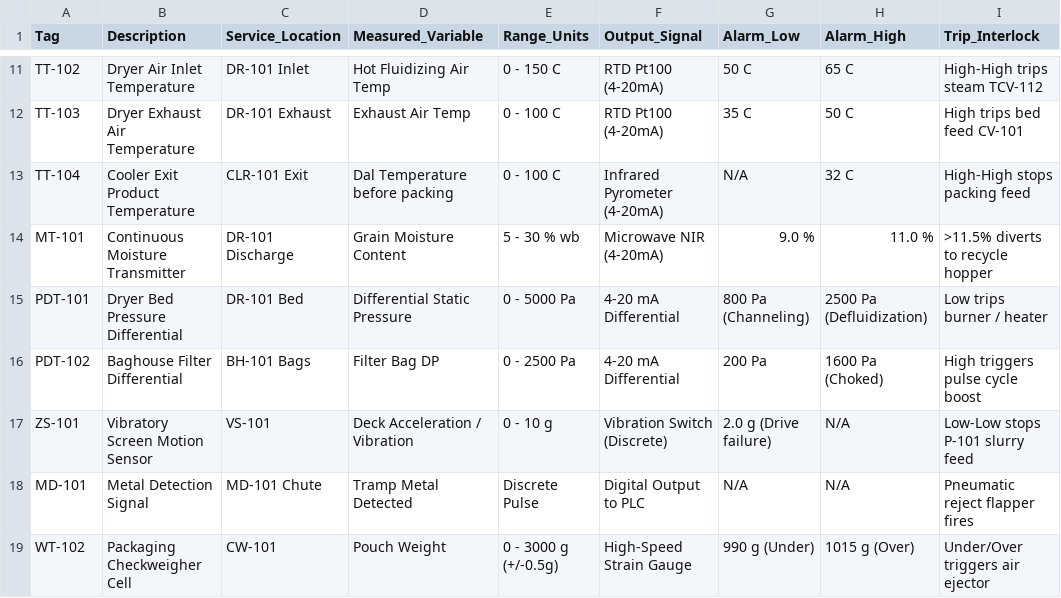
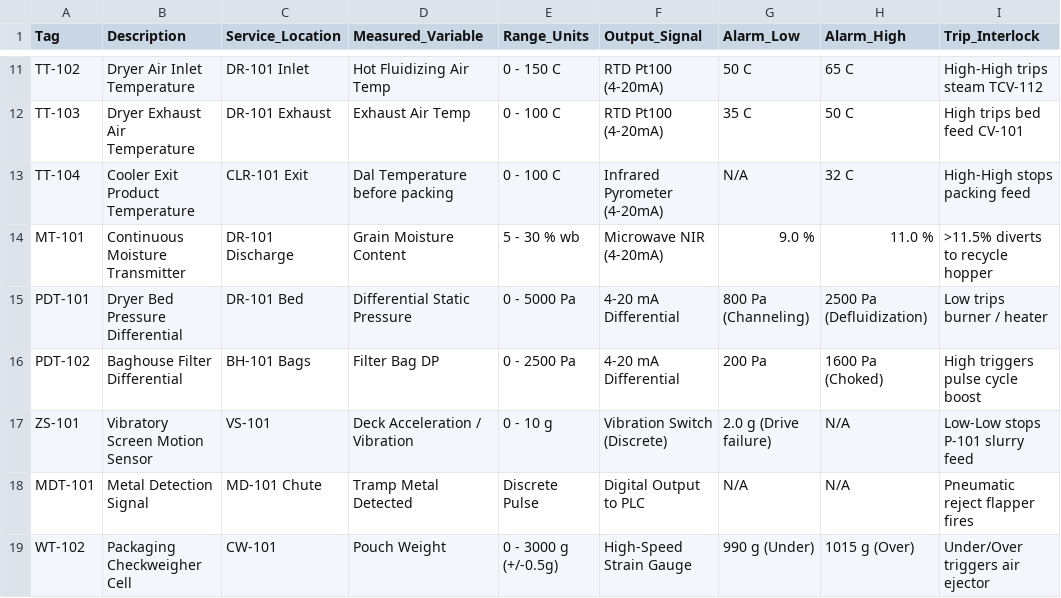
Before and after one commit to SourishSenapati/FinnoAQ, a CSV file: toor_dal_optimization/engineering/registers/instrument_index.csv, drawn as a sheet; only a part is shown, gaps mark what is left out; the diff names each change by its address in the sheet, - before the commit and + after, or states it on an @@ line.

Commit message:
feat(v5): complete integrated CAD-simulation-plant engineering baseline, master data store, and 11 acceptance gates

```diff
--- a/toor_dal_optimization/engineering/registers/instrument_index.csv
+++ b/toor_dal_optimization/engineering/registers/instrument_index.csv
-A18 (Tag): MD-101
+A18 (Tag): MDT-101
```
Also changed, not shown: toor_dal_optimization/engineering/registers/io_list.csv, 28 other files.
